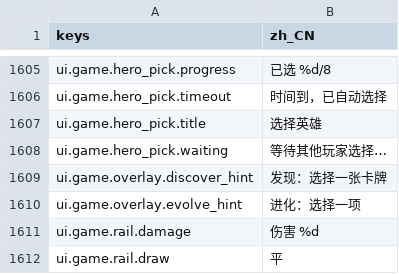
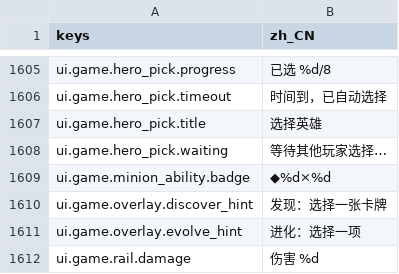
Before and after one commit to gaoddy/civilization, a CSV file: client/text/zh_CN.csv, drawn as a sheet; only a part is shown, gaps mark what is left out; the shorter side is filled out with more unchanged rows.

```diff
--- a/client/text/zh_CN.csv
+++ b/client/text/zh_CN.csv
@@ -1608,2 +1608,3 @@ ui.game.hero_pick.title,选择英雄
 ui.game.hero_pick.waiting,等待其他玩家选择…
+ui.game.minion_ability.badge,◆%d×%d
 ui.game.overlay.discover_hint,发现：选择一张卡牌
```
Also changed, not shown: 6 other files.
